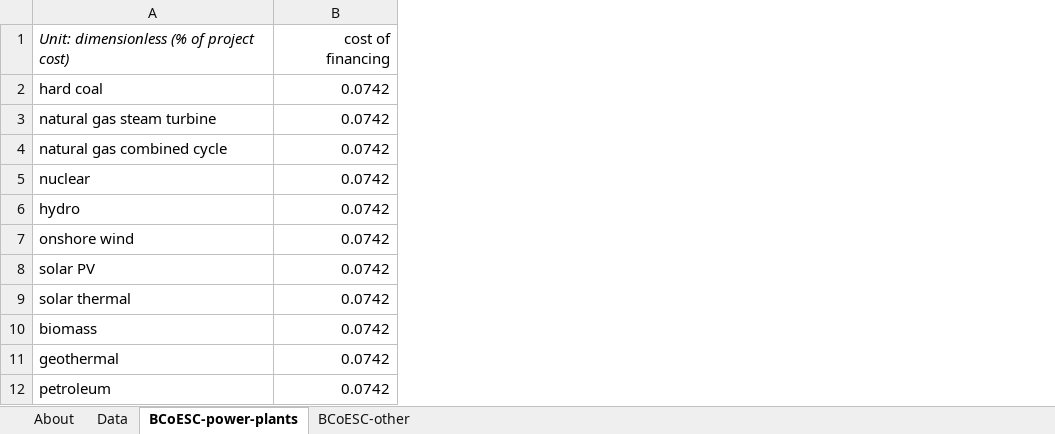
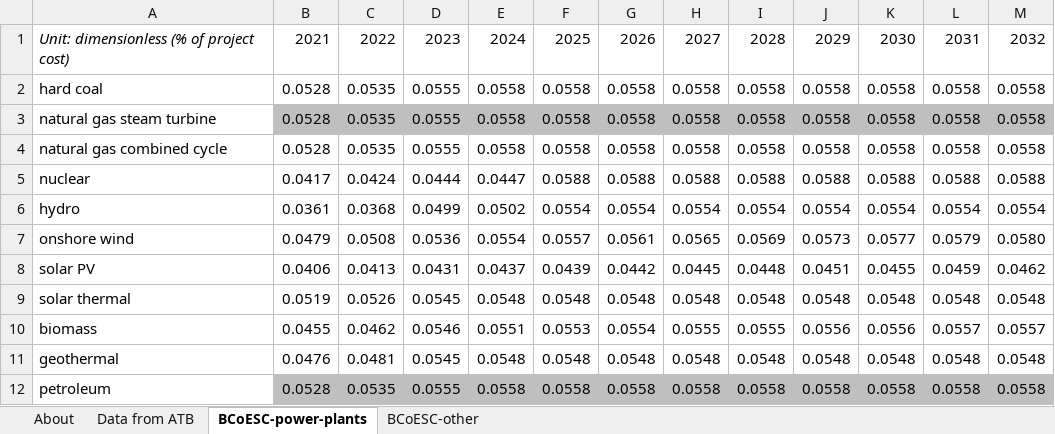
Before and after one commit to EnergyInnovation/eps-wyoming, an Excel workbook: InputData/elec/BCoESC/BAU Cost of Electricity Sector Capital.xlsx, sheet BCoESC-power-plants, drawn as a sheet; only a part is shown; values as stored, in another font and other column widths than the file's, no borders; removed rows and columns are numbered as before the commit, all else as after; the diff covers the shown part only; the diff names each change by its address in the sheet, - before the commit and + after, or states it on an @@ line.

```diff
--- a/InputData/elec/BCoESC/BAU Cost of Electricity Sector Capital.xlsx (sheet BCoESC-power-plants)
+++ b/InputData/elec/BCoESC/BAU Cost of Electricity Sector Capital.xlsx (sheet BCoESC-power-plants)
-sheet tab: Data
+sheet tab: Data from ATB
-column B, rows 1-12: cost of financing | 0.0742 | 0.0742 | 0.0742 | 0.0742 | 0.0742 | 0.0742 | 0.0742 | 0.0742 | 0.0742 | 0.0742 | 0.0742
+column B, rows 1-12: 2021 | 0.0528 | 0.0528 | 0.0528 | 0.0417 | 0.0361 | 0.0479 | 0.0406 | 0.0519 | 0.0455 | 0.0476 | 0.0528
+column C, rows 1-12: 2022 | 0.0535 | 0.0535 | 0.0535 | 0.0424 | 0.0368 | 0.0508 | 0.0413 | 0.0526 | 0.0462 | 0.0481 | 0.0535
+column D, rows 1-12: 2023 | 0.0555 | 0.0555 | 0.0555 | 0.0444 | 0.0499 | 0.0536 | 0.0431 | 0.0545 | 0.0546 | 0.0545 | 0.0555
+column E, rows 1-12: 2024 | 0.0558 | 0.0558 | 0.0558 | 0.0447 | 0.0502 | 0.0554 | 0.0437 | 0.0548 | 0.0551 | 0.0548 | 0.0558
+column F, rows 1-12: 2025 | 0.0558 | 0.0558 | 0.0558 | 0.0588 | 0.0554 | 0.0557 | 0.0439 | 0.0548 | 0.0553 | 0.0548 | 0.0558
+column G, rows 1-12: 2026 | 0.0558 | 0.0558 | 0.0558 | 0.0588 | 0.0554 | 0.0561 | 0.0442 | 0.0548 | 0.0554 | 0.0548 | 0.0558
+column H, rows 1-12: 2027 | 0.0558 | 0.0558 | 0.0558 | 0.0588 | 0.0554 | 0.0565 | 0.0445 | 0.0548 | 0.0555 | 0.0548 | 0.0558
+column I, rows 1-12: 2028 | 0.0558 | 0.0558 | 0.0558 | 0.0588 | 0.0554 | 0.0569 | 0.0448 | 0.0548 | 0.0555 | 0.0548 | 0.0558
+column J, rows 1-12: 2029 | 0.0558 | 0.0558 | 0.0558 | 0.0588 | 0.0554 | 0.0573 | 0.0451 | 0.0548 | 0.0556 | 0.0548 | 0.0558
+column K, rows 1-12: 2030 | 0.0558 | 0.0558 | 0.0558 | 0.0588 | 0.0554 | 0.0577 | 0.0455 | 0.0548 | 0.0556 | 0.0548 | 0.0558
+column L, rows 1-12: 2031 | 0.0558 | 0.0558 | 0.0558 | 0.0588 | 0.0554 | 0.0579 | 0.0459 | 0.0548 | 0.0557 | 0.0548 | 0.0558
+column M, rows 1-12: 2032 | 0.0558 | 0.0558 | 0.0558 | 0.0588 | 0.0554 | 0.0580 | 0.0462 | 0.0548 | 0.0557 | 0.0548 | 0.0558
```
Also changed, not shown: 18 added columns elsewhere in this sheet, sheet BCoESC-other, sheet About, InputData/ccs/BCS/BAU CCS Subsidy.xlsx, InputData/elec/BBNPPTY/BAU Ban New Power Plants This Year.xlsx, 54 other files.
